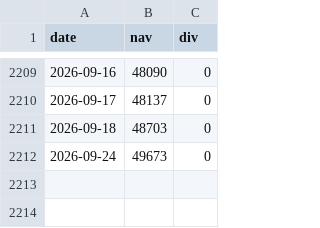
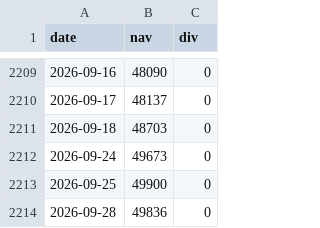
Before and after one commit to chy3145/toshin-return, a CSV file: data/04318178.csv, drawn as a sheet; only a part is shown, gaps mark what is left out; the diff names each change by its address in the sheet, - before the commit and + after, or states it on an @@ line.

```diff
--- a/data/04318178.csv
+++ b/data/04318178.csv
+row 2213: 2026-09-25 | 49900 | 0
+row 2214: 2026-09-28 | 49836 | 0
```
Also changed, not shown: data/4731B15C.csv, 1 other file.
